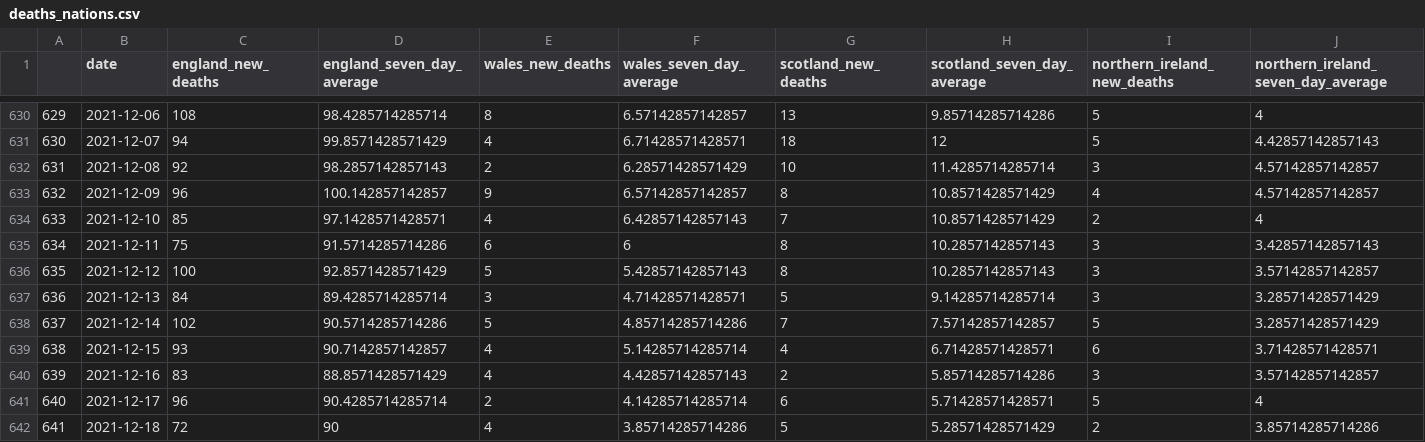
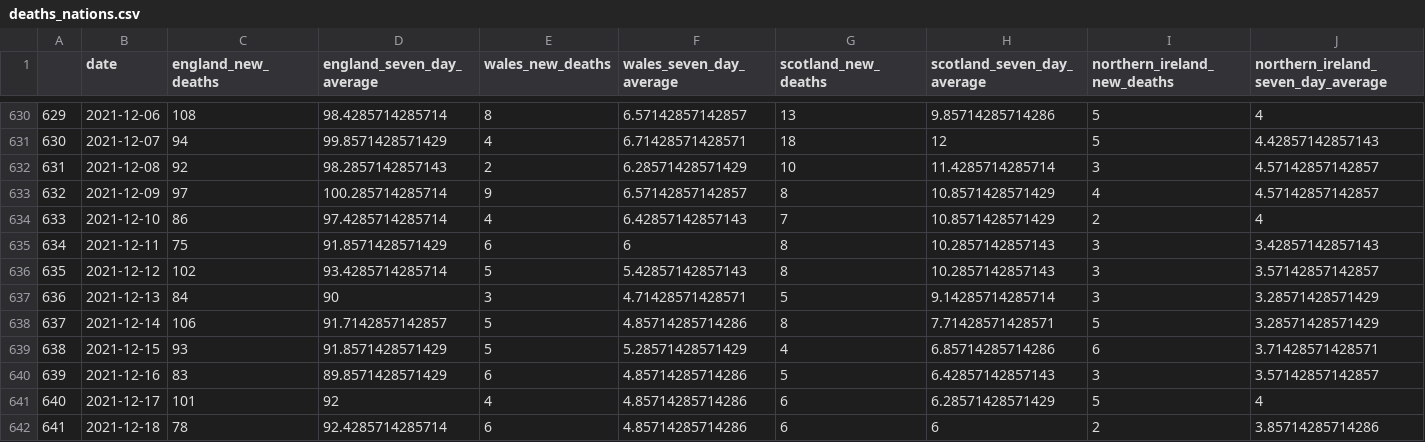
Before and after one commit to GWilloughby99/covid-automation, a CSV file: raw-data/deaths_nations.csv, drawn as a sheet; only a part is shown, gaps mark what is left out; the diff covers the shown part only.

```diff
--- a/raw-data/deaths_nations.csv
+++ b/raw-data/deaths_nations.csv
@@ -632,11 +632,11 @@
 "631","2021-12-08",92,98.2857142857143,2,6.28571428571429,10,11.4285714285714,3,4.57142857142857
-"632","2021-12-09",96,100.142857142857,9,6.57142857142857,8,10.8571428571429,4,4.57142857142857
-"633","2021-12-10",85,97.1428571428571,4,6.42857142857143,7,10.8571428571429,2,4
-"634","2021-12-11",75,91.5714285714286,6,6,8,10.2857142857143,3,3.42857142857143
-"635","2021-12-12",100,92.8571428571429,5,5.42857142857143,8,10.2857142857143,3,3.57142857142857
-"636","2021-12-13",84,89.4285714285714,3,4.71428571428571,5,9.14285714285714,3,3.28571428571429
-"637","2021-12-14",102,90.5714285714286,5,4.85714285714286,7,7.57142857142857,5,3.28571428571429
-"638","2021-12-15",93,90.7142857142857,4,5.14285714285714,4,6.71428571428571,6,3.71428571428571
-"639","2021-12-16",83,88.8571428571429,4,4.42857142857143,2,5.85714285714286,3,3.57142857142857
-"640","2021-12-17",96,90.4285714285714,2,4.14285714285714,6,5.71428571428571,5,4
-"641","2021-12-18",72,90,4,3.85714285714286,5,5.28571428571429,2,3.85714285714286
+"632","2021-12-09",97,100.285714285714,9,6.57142857142857,8,10.8571428571429,4,4.57142857142857
+"633","2021-12-10",86,97.4285714285714,4,6.42857142857143,7,10.8571428571429,2,4
+"634","2021-12-11",75,91.8571428571429,6,6,8,10.2857142857143,3,3.42857142857143
+"635","2021-12-12",102,93.4285714285714,5,5.42857142857143,8,10.2857142857143,3,3.57142857142857
+"636","2021-12-13",84,90,3,4.71428571428571,5,9.14285714285714,3,3.28571428571429
+"637","2021-12-14",106,91.7142857142857,5,4.85714285714286,8,7.71428571428571,5,3.28571428571429
+"638","2021-12-15",93,91.8571428571429,5,5.28571428571429,4,6.85714285714286,6,3.71428571428571
+"639","2021-12-16",83,89.8571428571429,6,4.85714285714286,5,6.42857142857143,3,3.57142857142857
+"640","2021-12-17",101,92,4,4.85714285714286,6,6.28571428571429,5,4
+"641","2021-12-18",78,92.4285714285714,6,4.85714285714286,6,6,2,3.85714285714286
```
Also changed, not shown: 1 added row and 21 edited cells elsewhere in this file, raw-data/cases-uk.csv, raw-data/deaths_uk.csv, 13 other files.
